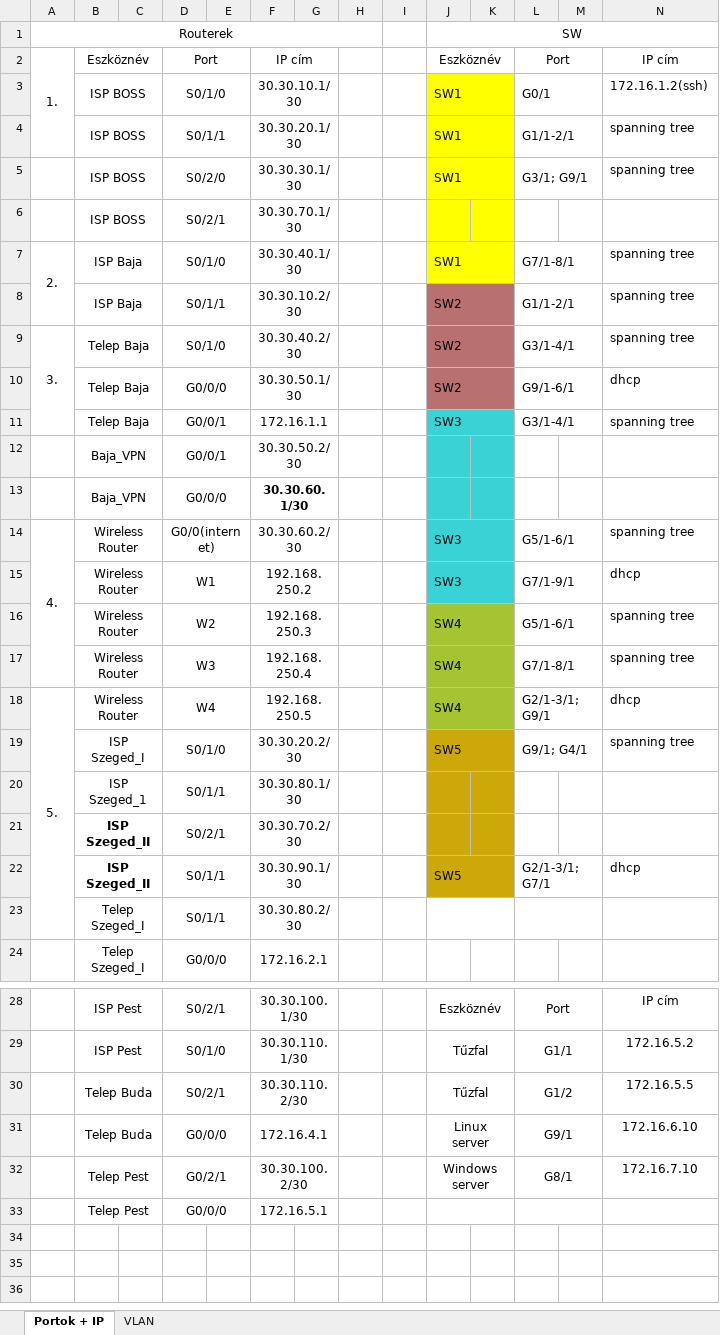
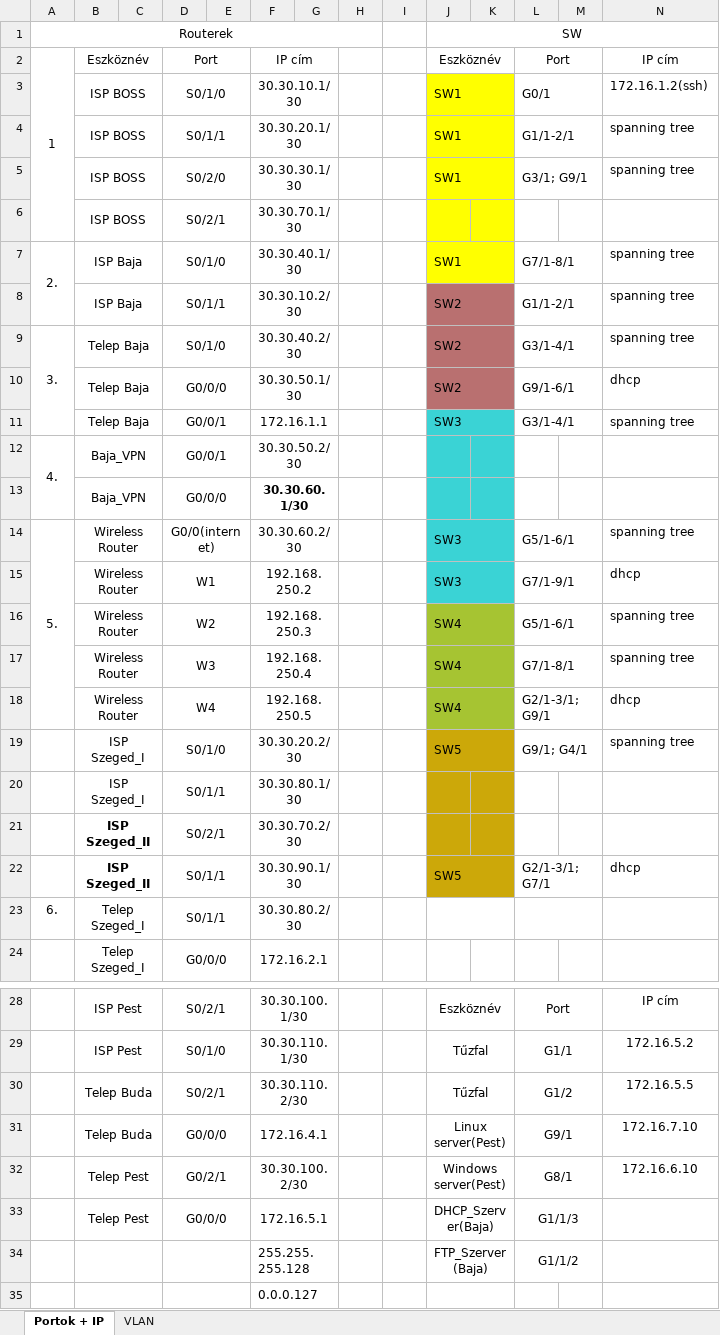
Before and after one commit to OsziMisi/KalaposNet.kft, an Excel workbook: iptabalazat.xlsx, sheet Portok + IP, drawn as a sheet; only a part is shown, gaps mark what is left out; values as stored, in another font and other column widths than the file's, no borders; removed rows and columns are numbered as before the commit, all else as after; the diff names each change by its address in the sheet, - before the commit and + after, or states it on an @@ line.

Commit message:
IP frissítés
új ip-k felvétele, hibás interface-k javítása

```diff
--- a/iptabalazat.xlsx (sheet Portok + IP)
+++ b/iptabalazat.xlsx (sheet Portok + IP)
-A2: 1.
+A2: 1
-A2:A4 merged
+A2:A6 merged
-A12: (empty)
+A12: 4.
+A12:A13 merged
-A14: 4.
+A14: 5.
-A14:A17 merged
+A14:A18 merged
-A18: 5.
+A18: (empty)
-A18:A23 merged
-B20: ISP Szeged_1
+B20: ISP Szeged_I
-A23: (empty)
+A23: 6.
-J31: Linux server
+J31: Linux server(Pest)
-N31: 172.16.6.10
+N31: 172.16.7.10
-J32: Windows server
+J32: Windows server(Pest)
-N32: 172.16.7.10
+N32: 172.16.6.10
-J33: (empty)
+J33: DHCP_Szerver(Baja)
-L33: (empty)
+L33: G1/1/3
+row 34:  |  |  |  |  | 255.255.255.128 |  |  |  | FTP_Szerver(Baja) |  | G1/1/2
+row 35:  |  |  |  |  | 0.0.0.127
```
